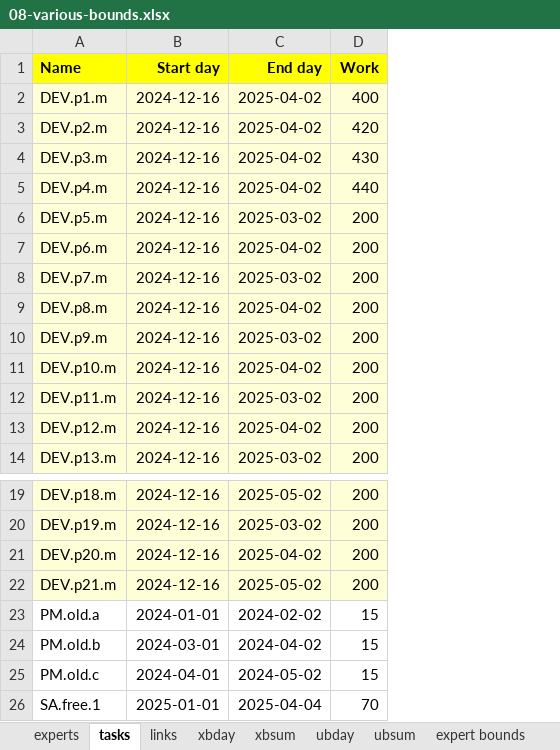
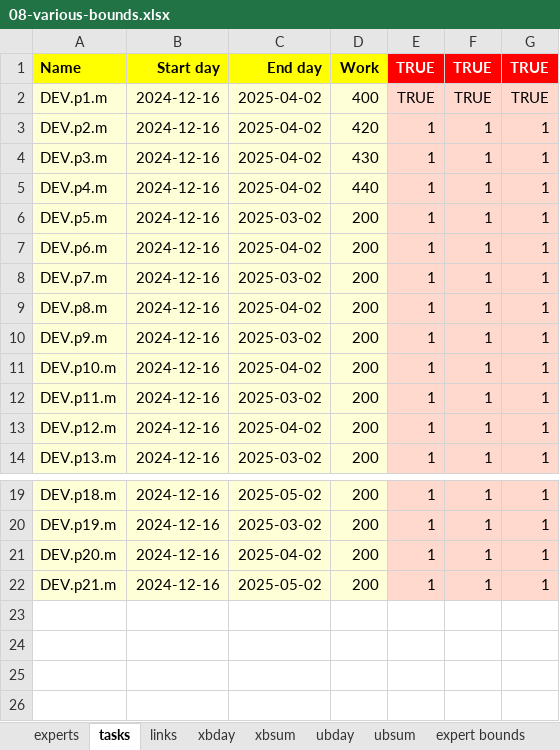
Before and after one commit to romz-pl/yumbo, an Excel workbook: ampl-data-input-excel/08-various-bounds/08-various-bounds.xlsx, sheet tasks, drawn as a sheet; only a part is shown, gaps mark what is left out; values as stored, in another font and other column widths than the file's, no borders; removed rows and columns are numbered as before the commit, all else as after; the diff names each change by its address in the sheet, - before the commit and + after, or states it on an @@ line.

```diff
--- a/ampl-data-input-excel/08-various-bounds/08-various-bounds.xlsx (sheet tasks)
+++ b/ampl-data-input-excel/08-various-bounds/08-various-bounds.xlsx (sheet tasks)
+column E, rows 1-14: TRUE | TRUE | 1 | 1 | 1 | 1 | 1 | 1 | 1 | 1 | 1 | 1 | 1 | 1; rows 19-22: all 1
+column F, rows 1-14: TRUE | TRUE | 1 | 1 | 1 | 1 | 1 | 1 | 1 | 1 | 1 | 1 | 1 | 1; rows 19-22: all 1
+column G, rows 1-14: TRUE | TRUE | 1 | 1 | 1 | 1 | 1 | 1 | 1 | 1 | 1 | 1 | 1 | 1; rows 19-22: all 1
-row 23: PM.old.a | 2024-01-01 | 2024-02-02 | 15
-row 24: PM.old.b | 2024-03-01 | 2024-04-02 | 15
-row 25: PM.old.c | 2024-04-01 | 2024-05-02 | 15
-row 26: SA.free.1 | 2025-01-01 | 2025-04-04 | 70
```
Also changed, not shown: sheet xbsum, sheet xbday, sheet expert bounds, sheet ubday, sheet misc, sheet ubsum, 5 more sheets, ampl-data-input-excel/09-experts16-tastks109/09-experts16-tastks109.xlsx, 1 other file.
